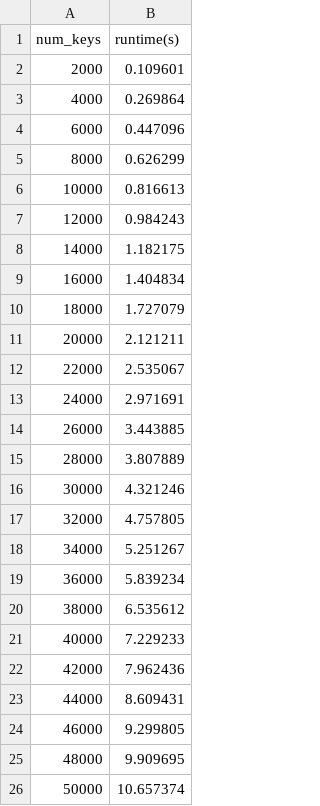
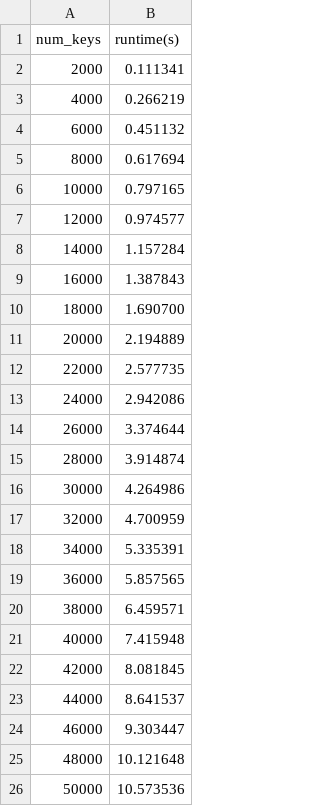
Before and after one commit to Yuhala/memcached-sgx, a CSV file: plots/data/kissdb/zc_switchless.csv, drawn as a sheet.

```diff
--- a/plots/data/kissdb/zc_switchless.csv
+++ b/plots/data/kissdb/zc_switchless.csv
@@ -1,26 +1,26 @@
 num_keys, runtime(s)
-2000, 0.109601
-4000, 0.269864
-6000, 0.447096
-8000, 0.626299
-10000, 0.816613
-12000, 0.984243
-14000, 1.182175
-16000, 1.404834
-18000, 1.727079
-20000, 2.121211
-22000, 2.535067
-24000, 2.971691
-26000, 3.443885
-28000, 3.807889
-30000, 4.321246
-32000, 4.757805
-34000, 5.251267
-36000, 5.839234
-38000, 6.535612
-40000, 7.229233
-42000, 7.962436
-44000, 8.609431
-46000, 9.299805
-48000, 9.909695
-50000, 10.657374
+2000, 0.111341
+4000, 0.266219
+6000, 0.451132
+8000, 0.617694
+10000, 0.797165
+12000, 0.974577
+14000, 1.157284
+16000, 1.387843
+18000, 1.690700
+20000, 2.194889
+22000, 2.577735
+24000, 2.942086
+26000, 3.374644
+28000, 3.914874
+30000, 4.264986
+32000, 4.700959
+34000, 5.335391
+36000, 5.857565
+38000, 6.459571
+40000, 7.415948
+42000, 8.081845
+44000, 8.641537
+46000, 9.303447
+48000, 10.121648
+50000, 10.573536
```
Also changed, not shown: plots/data/kissdb/hw_intel_switchless.csv, plots/data/kissdb/hw_no_switchless.csv, 2 other files.
